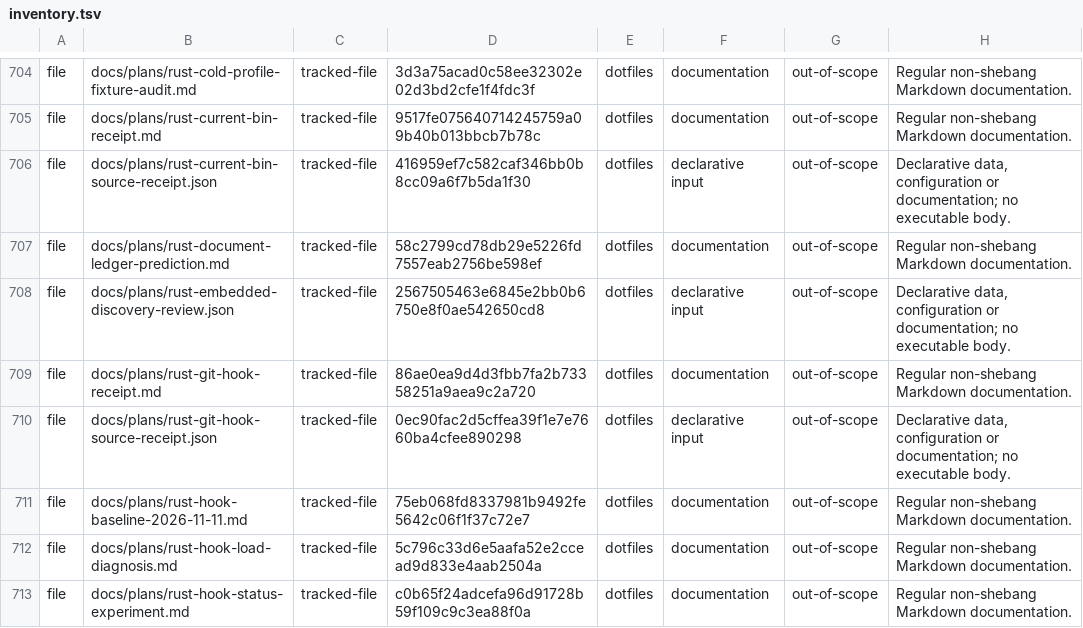
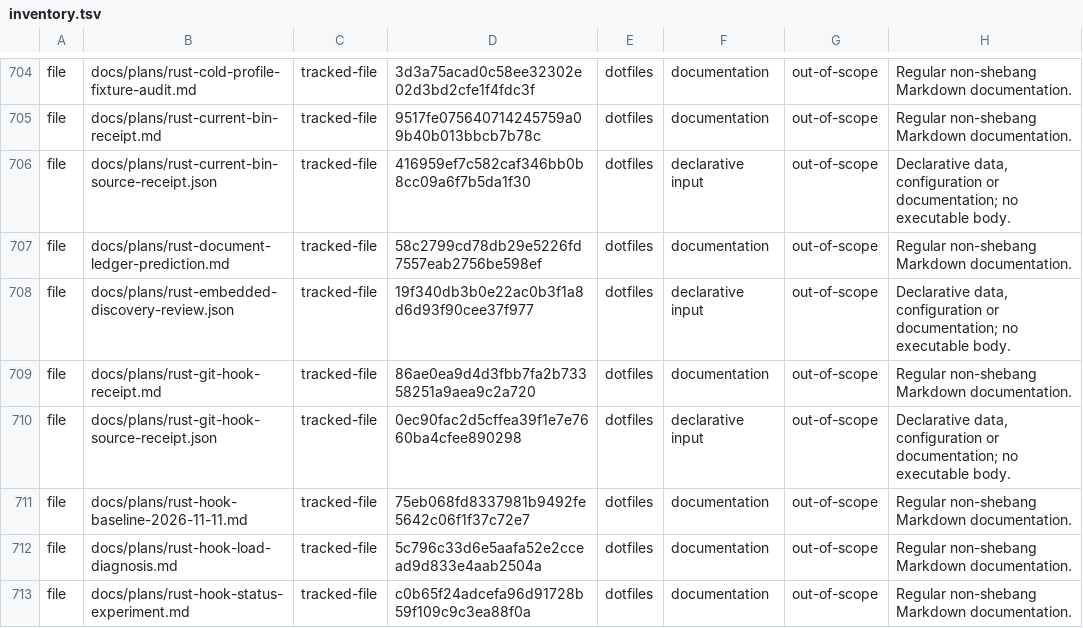
Before and after one commit to fyodoriv/dotfiles, a TSV file: rust/migration-inventory/inventory.tsv, drawn as a sheet; only a part is shown, gaps mark what is left out.

```diff
--- a/rust/migration-inventory/inventory.tsv
+++ b/rust/migration-inventory/inventory.tsv
@@ -707,3 +707,3 @@ file	docs/plans/rust-current-bin-source-receipt.json	tracked-file	416959ef7c582c
 file	docs/plans/rust-document-ledger-prediction.md	tracked-file	58c2799cd78db29e5226fd7557eab2756be598ef	dotfiles	documentation	out-of-scope	Regular non-shebang Markdown documentation.
-file	docs/plans/rust-embedded-discovery-review.json	tracked-file	2567505463e6845e2bb0b6750e8f0ae542650cd8	dotfiles	declarative input	out-of-scope	Declarative data, configuration or documentation; no executable body.
+file	docs/plans/rust-embedded-discovery-review.json	tracked-file	19f340db3b0e22ac0b3f1a8d6d93f90cee37f977	dotfiles	declarative input	out-of-scope	Declarative data, configuration or documentation; no executable body.
 file	docs/plans/rust-git-hook-receipt.md	tracked-file	86ae0ea9d4d3fbb7fa2b73358251a9aea9c2a720	dotfiles	documentation	out-of-scope	Regular non-shebang Markdown documentation.
```
Also changed, not shown: rust/migration-inventory/observations.tsv.
